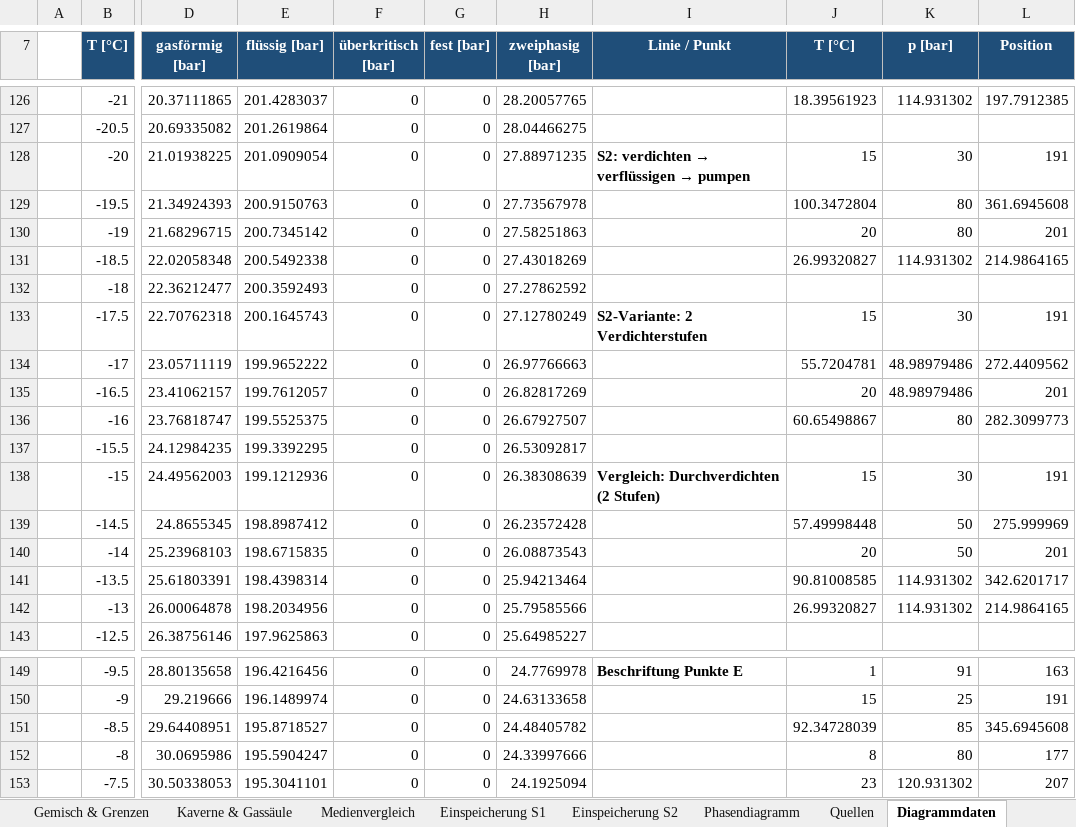
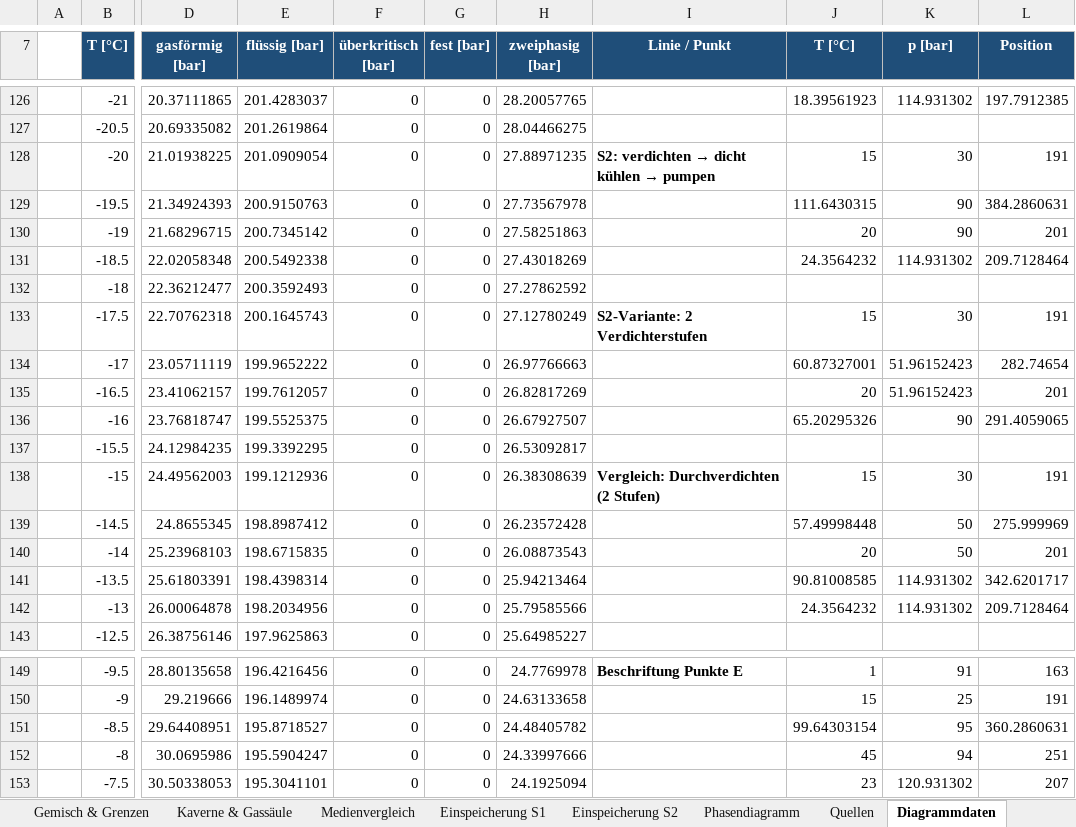
Before and after one commit to samaxa/Mutterschiff, an Excel workbook: Masterarbeit/Einspeicherung/Begleitstoffe_CO2/CO2_Zwischenspeicher_Rechenuebersicht_Gemisch.xlsx, sheet Diagrammdaten, drawn as a sheet; only a part is shown, gaps mark what is left out; values as stored, in another font and other column widths than the file's, no borders; the diff covers the shown part only; the diff names each change by its address in the sheet, - before the commit and + after, or states it on an @@ line.

```diff
--- a/Masterarbeit/Einspeicherung/Begleitstoffe_CO2/CO2_Zwischenspeicher_Rechenuebersicht_Gemisch.xlsx (sheet Diagrammdaten)
+++ b/Masterarbeit/Einspeicherung/Begleitstoffe_CO2/CO2_Zwischenspeicher_Rechenuebersicht_Gemisch.xlsx (sheet Diagrammdaten)
@@ I128 (Linie / Punkt): S2: verdichten → verflüssigen → pumpen → S2: verdichten → dicht kühlen → pumpen @@
-J129 (T [°C]): 100.3472804
+J129 (T [°C]): 111.6430315
-K129:K130 (p [bar]): 80
+K129:K130 (p [bar]): 90
-L129 (Position): 361.6945608
+L129 (Position): 384.2860631
-J131 (T [°C]): 26.99320827
+J131 (T [°C]): 24.3564232
-L131 (Position): 214.9864165
+L131 (Position): 209.7128464
-J134 (T [°C]): 55.7204781
+J134 (T [°C]): 60.87327001
-K134:K135 (p [bar]): 48.98979486
+K134:K135 (p [bar]): 51.96152423
-L134 (Position): 272.4409562
+L134 (Position): 282.74654
-J136 (T [°C]): 60.65498867
+J136 (T [°C]): 65.20295326
-K136 (p [bar]): 80
+K136 (p [bar]): 90
-L136 (Position): 282.3099773
+L136 (Position): 291.4059065
-J142 (T [°C]): 26.99320827
+J142 (T [°C]): 24.3564232
-L142 (Position): 214.9864165
+L142 (Position): 209.7128464
-J151 (T [°C]): 92.34728039
+J151 (T [°C]): 99.64303154
-K151 (p [bar]): 85
+K151 (p [bar]): 95
-L151 (Position): 345.6945608
+L151 (Position): 360.2860631
-J152 (T [°C]): 8
+J152 (T [°C]): 45
-K152 (p [bar]): 80
+K152 (p [bar]): 94
-L152 (Position): 177
+L152 (Position): 251
```
Also changed, not shown: 20 added rows and 10 edited cells elsewhere in this sheet, sheet Einspeicherung S2, sheet Gemisch & Grenzen, sheet Übersicht, sheet Phasendiagramm, charts or pictures, 5 other files.
